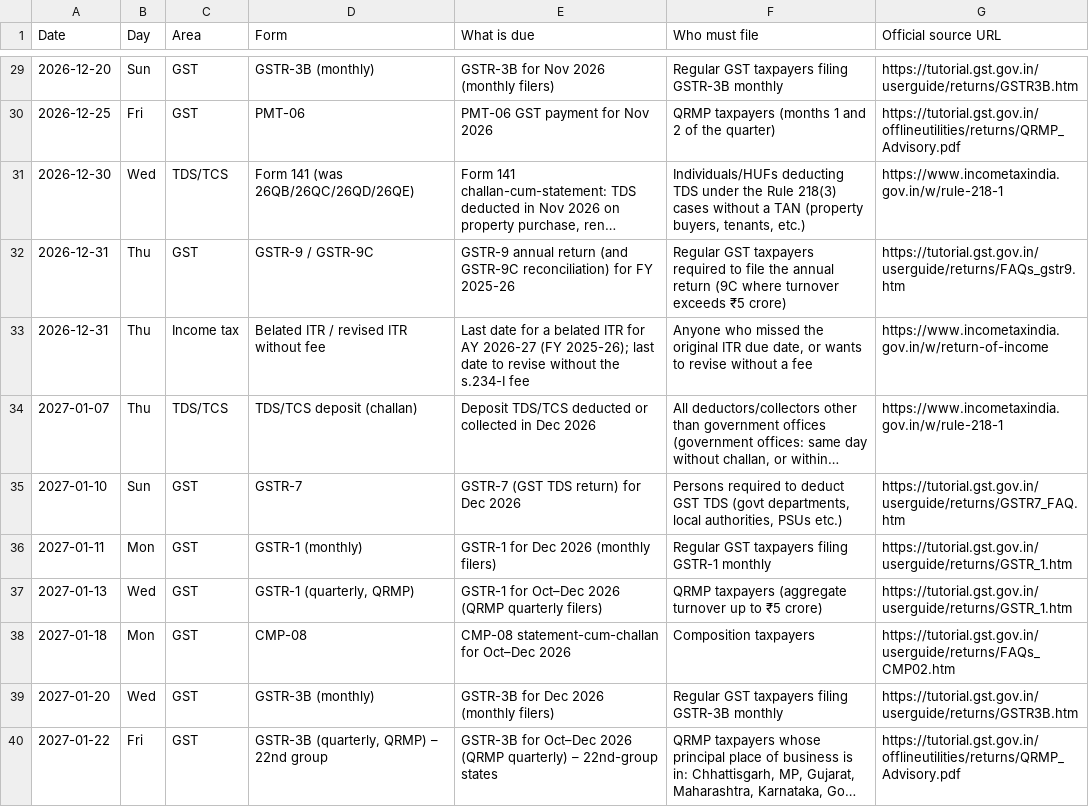
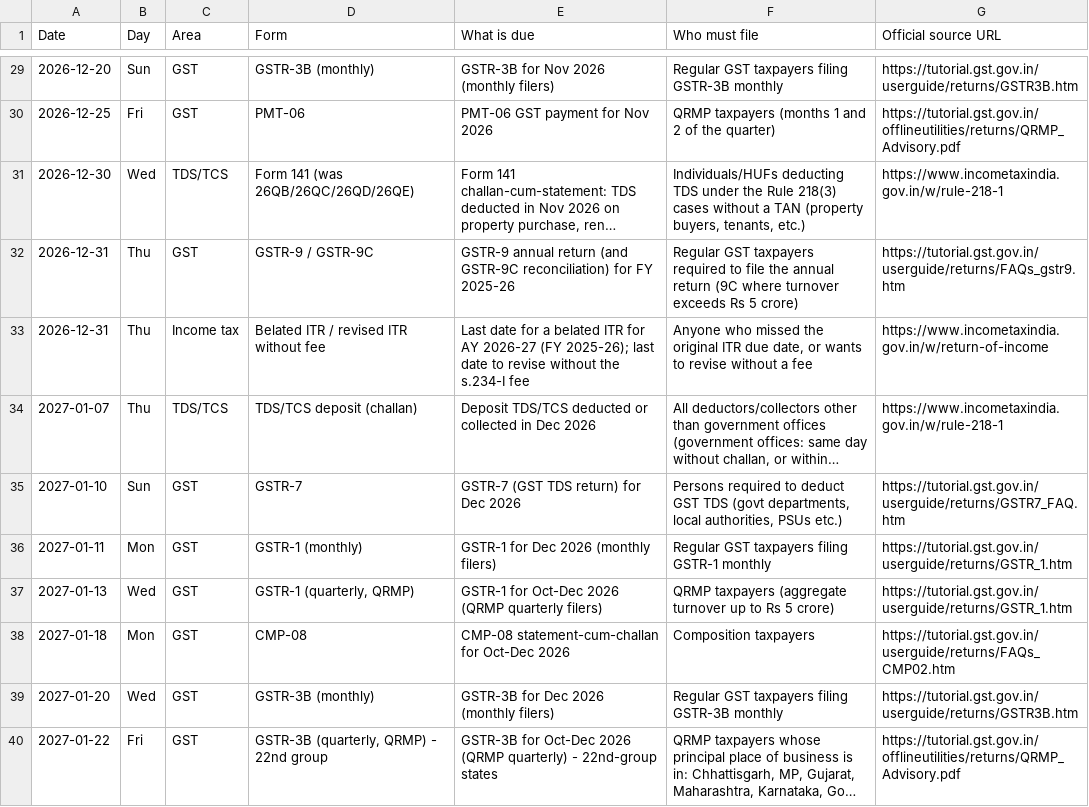
Before and after one commit to mininglife7-dev/mininglife7-dev.github.io, a CSV file: guides/unadhi-india-tax-deadlines-oct2026-mar2027.csv, drawn as a sheet; only a part is shown, gaps mark what is left out; long unchanged cells end in …; the diff covers the shown part only; the diff names each change by its address in the sheet, - before the commit and + after, or states it on an @@ line.

```diff
--- a/guides/unadhi-india-tax-deadlines-oct2026-mar2027.csv
+++ b/guides/unadhi-india-tax-deadlines-oct2026-mar2027.csv
-F32 (Who must file): …turnover exceeds ₹5 crore)
+F32 (Who must file): …turnover exceeds Rs 5 crore)
-E37 (What is due): GSTR-1 for Oct–Dec 2026 (QRMP…
+E37 (What is due): GSTR-1 for Oct-Dec 2026 (QRMP…
-F37 (Who must file): …up to ₹5 crore)
+F37 (Who must file): …up to Rs 5 crore)
-E38 (What is due): CMP-08 statement-cum-challan for Oct–Dec 2026
+E38 (What is due): CMP-08 statement-cum-challan for Oct-Dec 2026
-D40 (Form): GSTR-3B (quarterly, QRMP) – 22nd group
+D40 (Form): GSTR-3B (quarterly, QRMP) - 22nd group
-E40 (What is due): GSTR-3B for Oct–Dec 2026 (QRMP quarterly) – 22nd-group states
+E40 (What is due): GSTR-3B for Oct-Dec 2026 (QRMP quarterly) - 22nd-group states
```
Also changed, not shown: 25 edited cells elsewhere in this file.
